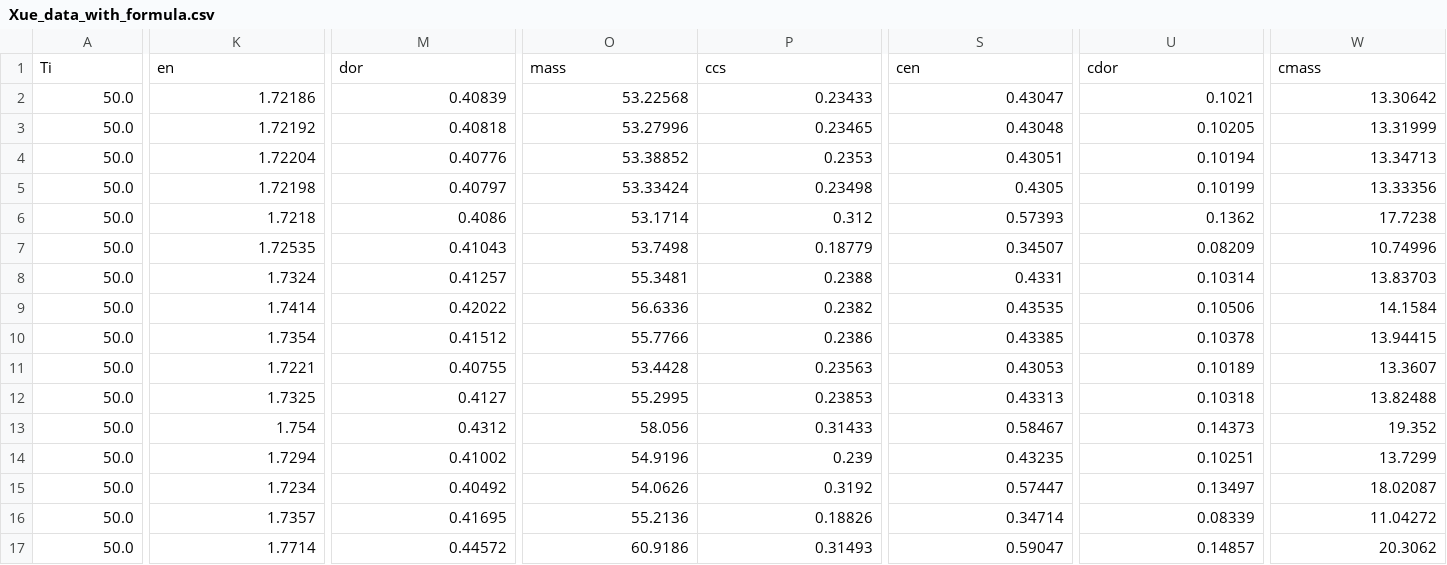
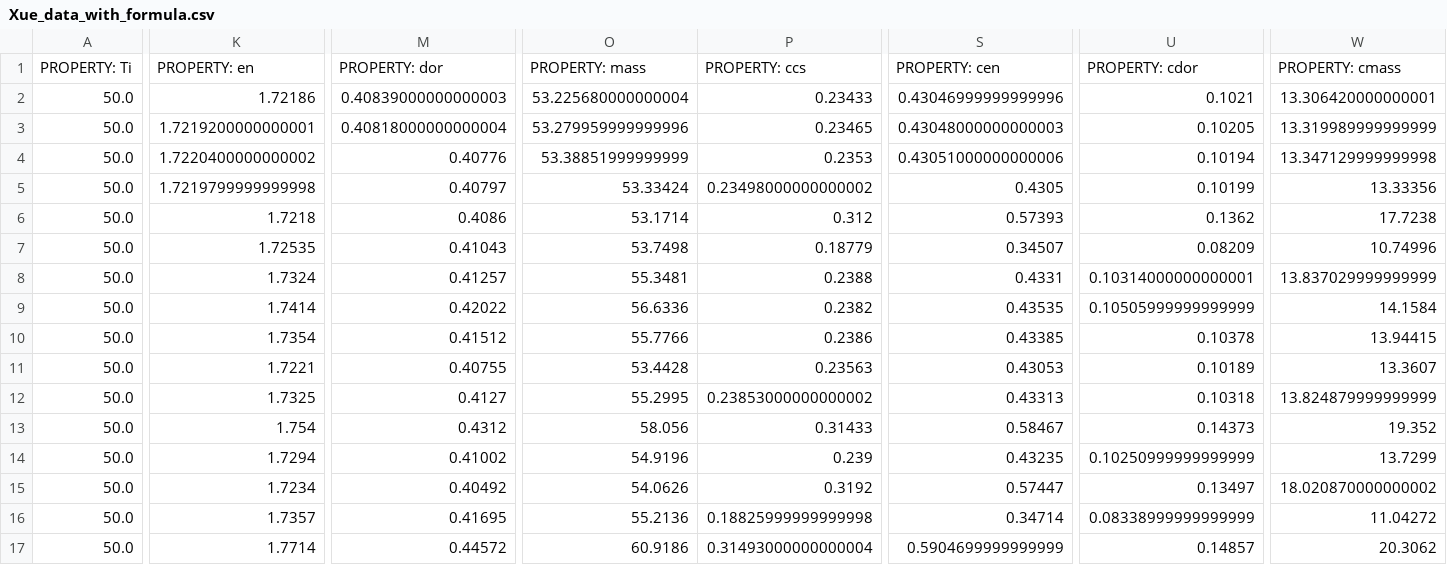
Before and after one commit to CitrineInformatics/learn-citrination, a CSV file: SMA_demo/Xue_data_with_formula.csv, drawn as a sheet; only a part is shown, gaps mark what is left out; removed rows and columns are numbered as before the commit, all else as after; rows hold the shown columns only; the diff covers the shown part only; the diff names each change by its address in the sheet, - before the commit and + after, or states it on an @@ line.

Commit message:
Updated SMA demo; more end-to-end steps

```diff
--- a/SMA_demo/Xue_data_with_formula.csv
+++ b/SMA_demo/Xue_data_with_formula.csv
-row 1: Ti | en | dor | mass | ccs | cen | cdor | cmass
+row 1: PROPERTY: Ti | PROPERTY: en | PROPERTY: dor | PROPERTY: mass | PROPERTY: ccs | PROPERTY: cen | PROPERTY: cdor | PROPERTY: cmass
-M2: 0.40839
+M2: 0.40839000000000003
-O2: 53.22568
+O2: 53.225680000000004
-S2: 0.43047
+S2: 0.43046999999999996
-W2: 13.30642
+W2: 13.306420000000001
-K3: 1.72192
+K3: 1.7219200000000001
-M3: 0.40818
+M3: 0.40818000000000004
-O3: 53.27996
+O3: 53.279959999999996
-S3: 0.43048
+S3: 0.43048000000000003
-W3: 13.31999
+W3: 13.319989999999999
-K4: 1.72204
+K4: 1.7220400000000002
-O4: 53.38852
+O4: 53.38851999999999
-S4: 0.43051
+S4: 0.43051000000000006
-W4: 13.34713
+W4: 13.347129999999998
-K5: 1.72198
+K5: 1.7219799999999998
-P5: 0.23498
+P5: 0.23498000000000002
-U8: 0.10314
+U8: 0.10314000000000001
-W8: 13.83703
+W8: 13.837029999999999
-U9: 0.10506
+U9: 0.10505999999999999
-P12: 0.23853
+P12: 0.23853000000000002
-W12: 13.82488
+W12: 13.824879999999999
-U14: 0.10251
+U14: 0.10250999999999999
-W15: 18.02087
+W15: 18.020870000000002
-P16: 0.18826
+P16: 0.18825999999999998
-U16: 0.08339
+U16: 0.08338999999999999
-P17: 0.31493
+P17: 0.31493000000000004
-S17: 0.59047
+S17: 0.5904699999999999
```
Also changed, not shown: 113 edited cells elsewhere in this file, 5 other files.
